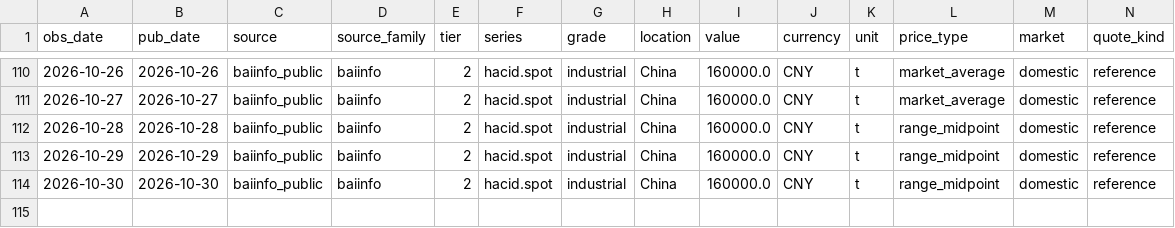
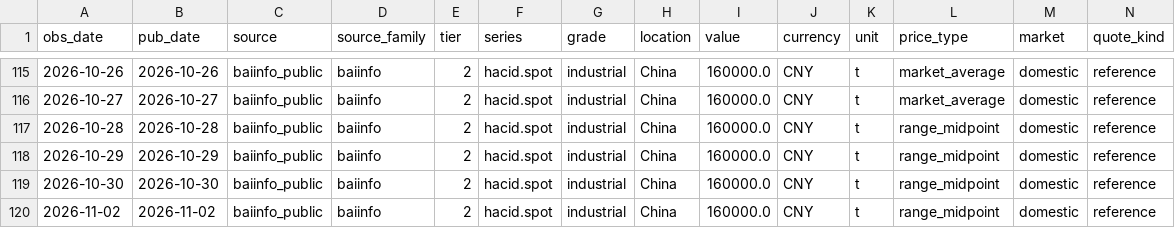
Before and after one commit to arhamsaraogi-star/chemical, a CSV file: data/observations/baiinfo_public.csv, drawn as a sheet; only a part is shown, gaps mark what is left out; rows hold the shown columns only; the diff covers the shown part only; the diff names each change by its address in the sheet, - before the commit and + after, or states it on an @@ line.

```diff
--- a/data/observations/baiinfo_public.csv
+++ b/data/observations/baiinfo_public.csv
+row 120: 2026-11-02 | 2026-11-02 | baiinfo_public | baiinfo | 2 | hacid.spot | industrial | China | 160000.0 | CNY | t | range_midpoint | domestic | reference
```
Also changed, not shown: 5 added rows elsewhere in this file, data/observations/ecb_fx.csv, 7 other files.
